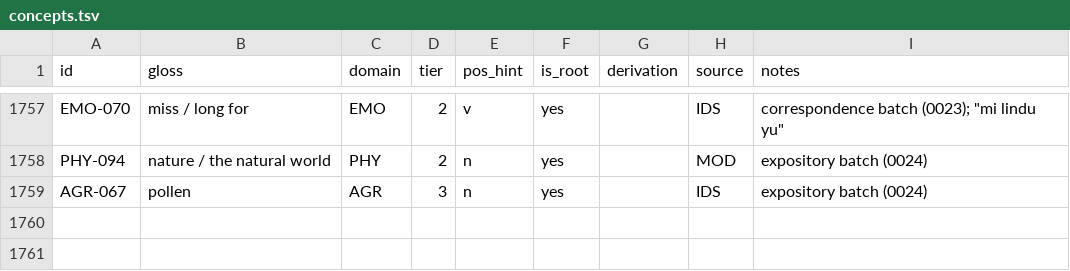
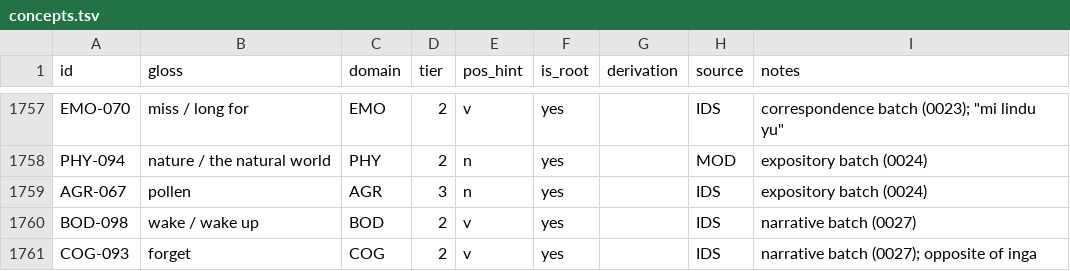
Before and after one commit to nichobbs/talo-lang, a TSV file: data/concepts.tsv, drawn as a sheet; only a part is shown, gaps mark what is left out; the diff names each change by its address in the sheet, - before the commit and + after, or states it on an @@ line.

```diff
--- a/data/concepts.tsv
+++ b/data/concepts.tsv
+row 1760: BOD-098 | wake / wake up | BOD | 2 | v | yes |  | IDS | narrative batch (0027)
+row 1761: COG-093 | forget | COG | 2 | v | yes |  | IDS | narrative batch (0027); opposite of inga
```
Also changed, not shown: data/derived-overrides.tsv, data/lexicon.tsv, 3 other files.
